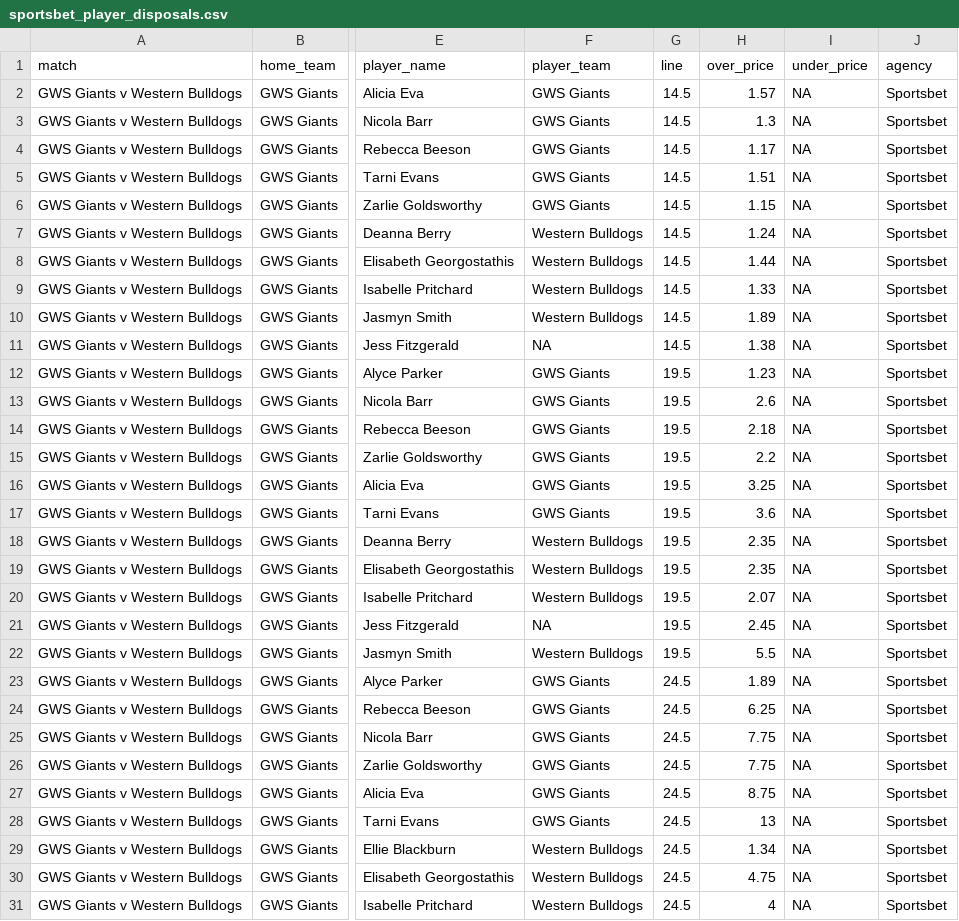
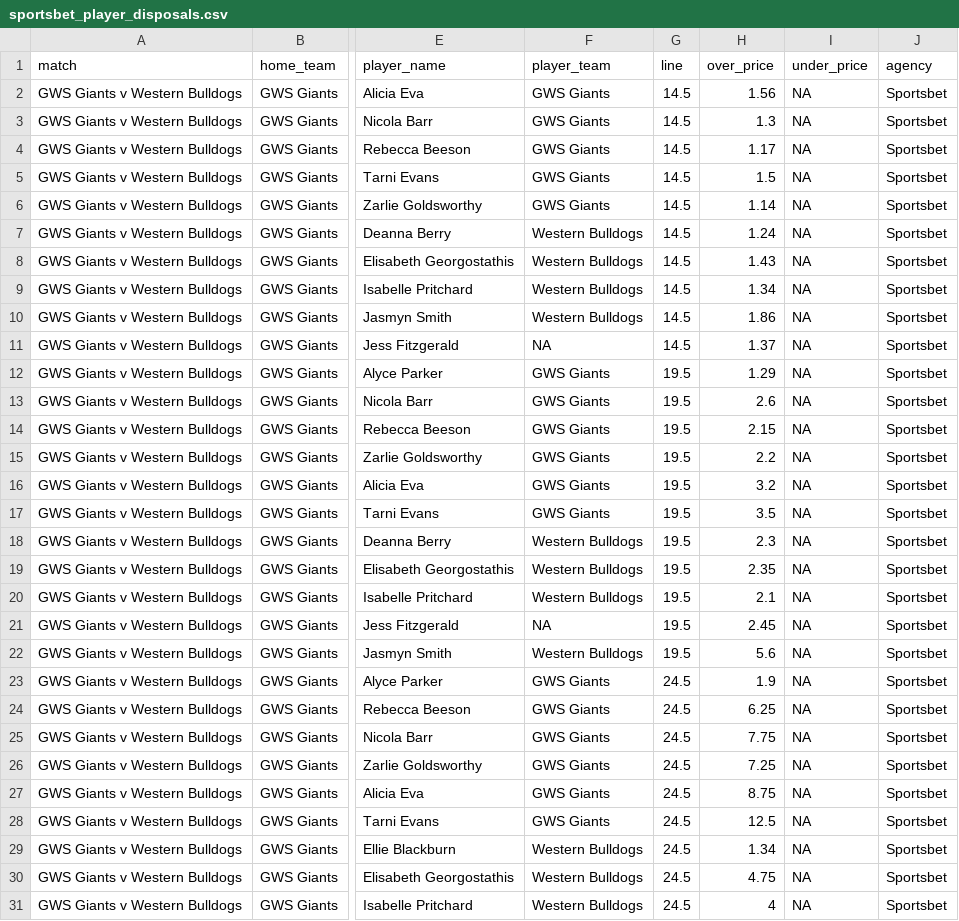
Before and after one commit to jamesbrown1417/AFLW, a CSV file: Data/scraped_odds/sportsbet_player_disposals.csv, drawn as a sheet; only a part is shown, gaps mark what is left out; the diff covers the shown part only; the diff names each change by its address in the sheet, - before the commit and + after, or states it on an @@ line.

```diff
--- a/Data/scraped_odds/sportsbet_player_disposals.csv
+++ b/Data/scraped_odds/sportsbet_player_disposals.csv
-H2 (over_price): 1.57
+H2 (over_price): 1.56
-H5 (over_price): 1.51
+H5 (over_price): 1.5
-H6 (over_price): 1.15
+H6 (over_price): 1.14
-H8 (over_price): 1.44
+H8 (over_price): 1.43
-H9 (over_price): 1.33
+H9 (over_price): 1.34
-H10 (over_price): 1.89
+H10 (over_price): 1.86
-H11 (over_price): 1.38
+H11 (over_price): 1.37
-H12 (over_price): 1.23
+H12 (over_price): 1.29
-H14 (over_price): 2.18
+H14 (over_price): 2.15
-H16 (over_price): 3.25
+H16 (over_price): 3.2
-H17 (over_price): 3.6
+H17 (over_price): 3.5
-H18 (over_price): 2.35
+H18 (over_price): 2.3
-H20 (over_price): 2.07
+H20 (over_price): 2.1
-H22 (over_price): 5.5
+H22 (over_price): 5.6
-H23 (over_price): 1.89
+H23 (over_price): 1.9
-H26 (over_price): 7.75
+H26 (over_price): 7.25
-H28 (over_price): 13
+H28 (over_price): 12.5
```
Also changed, not shown: 1 removed row and 31 edited cells elsewhere in this file, Data/scraped_odds/betfair_h2h.csv, Data/scraped_odds/pointsbet_player_goals.csv, 42 other files.
